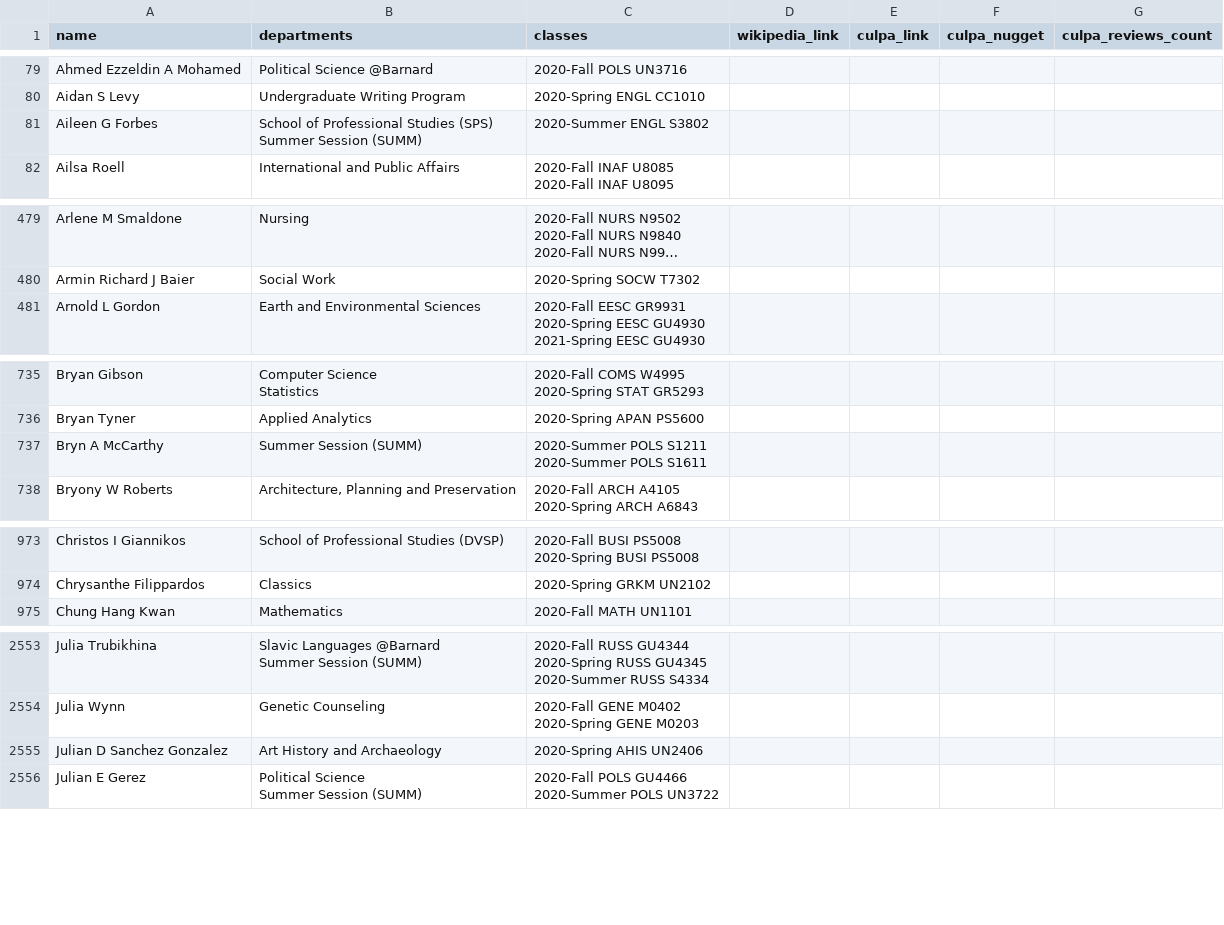
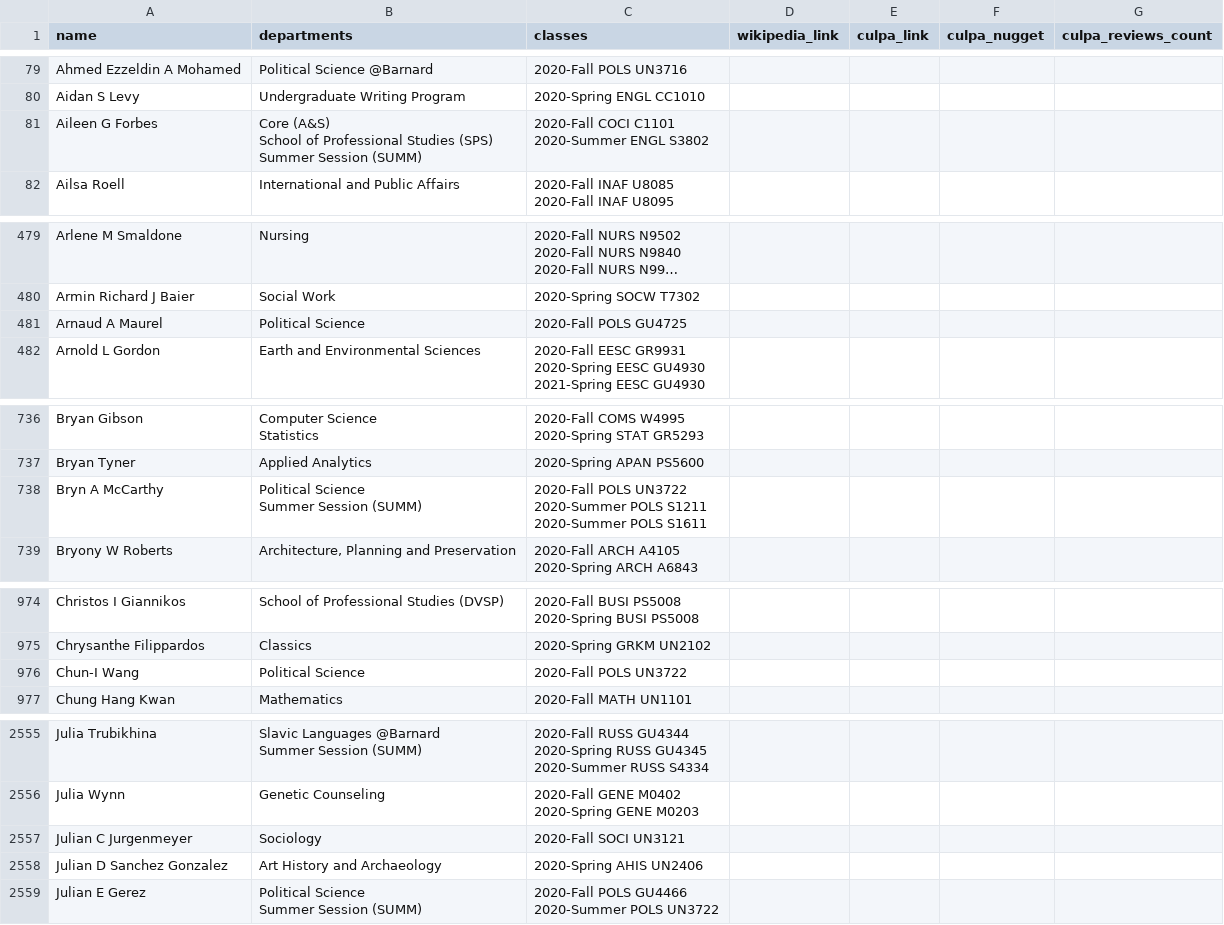
Before and after one commit to soid/columbia-catalog-data, a CSV file: instructors/instructors.csv, drawn as a sheet; only a part is shown, gaps mark what is left out; long unchanged cells end in …; addresses are those after the commit; ↵ is a line break in a cell; the diff covers the shown part only; the diff names each change by its address in the sheet, - before the commit and + after, or states it on an @@ line.

Commit message:
Updated data

```diff
--- a/instructors/instructors.csv
+++ b/instructors/instructors.csv
-B81 (departments): School of…
+B81 (departments): Core (A&S) ↵ School of…
-C81 (classes): 2020-Summer ENGL S3802
+C81 (classes): 2020-Fall COCI C1101 ↵ 2020-Summer ENGL S3802
+row 481: Arnaud A Maurel | Political Science | 2020-Fall POLS GU4725
-B738 (departments): Summer Session (SUMM)
+B738 (departments): Political Science ↵ Summer Session (SUMM)
-C738 (classes): 2020-Summer POLS…
+C738 (classes): 2020-Fall POLS UN3722 ↵ 2020-Summer POLS…
+row 976: Chun-I Wang | Political Science | 2020-Fall POLS UN3722
+row 2557: Julian C Jurgenmeyer | Sociology | 2020-Fall SOCI UN3121
```
Also changed, not shown: 7 edited cells elsewhere in this file, 6 other files.
